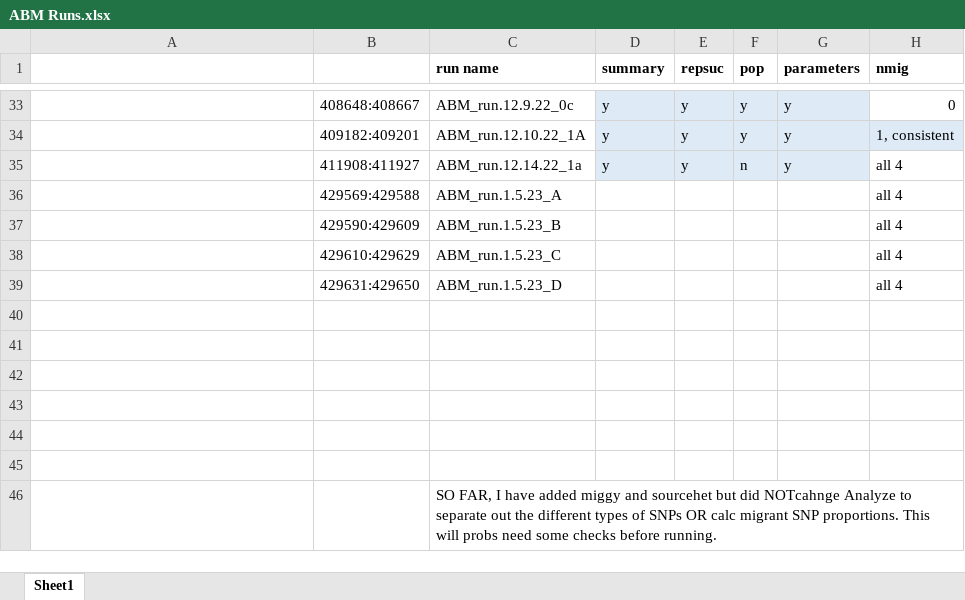
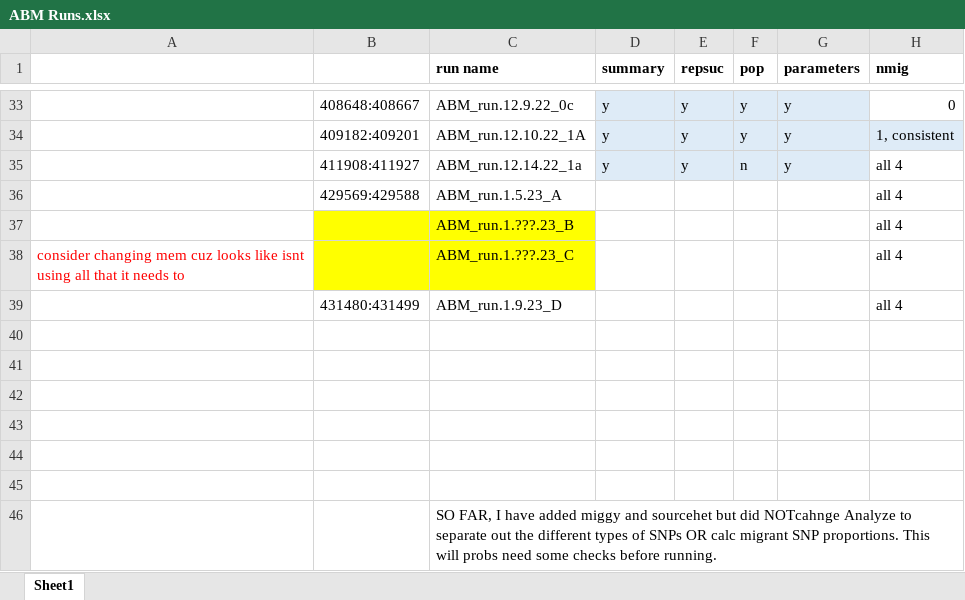
Before and after one commit to ginalamka/ComplexModel_ABM, an Excel workbook: Archive/ABM Runs.xlsx, sheet Sheet1, drawn as a sheet; only a part is shown, gaps mark what is left out; values as stored, in another font and other column widths than the file's, no borders; the diff names each change by its address in the sheet, - before the commit and + after, or states it on an @@ line.

```diff
--- a/Archive/ABM Runs.xlsx (sheet Sheet1)
+++ b/Archive/ABM Runs.xlsx (sheet Sheet1)
-B37: 429590:429609
+B37: (empty)
-B37:C38 fill: none
+B37:C38 fill: #FFFF00
-C37 (run name): ABM_run.1.5.23_B
+C37 (run name): ABM_run.1.???.23_B
-A38: (empty)
+A38: consider changing mem cuz looks like isnt using all that it needs to
-B38: 429610:429629
+B38: (empty)
-C38 (run name): ABM_run.1.5.23_C
+C38 (run name): ABM_run.1.???.23_C
-B39: 429631:429650
+B39: 431480:431499
-C39 (run name): ABM_run.1.5.23_D
+C39 (run name): ABM_run.1.9.23_D
```
Also changed, not shown: 2 other files.
